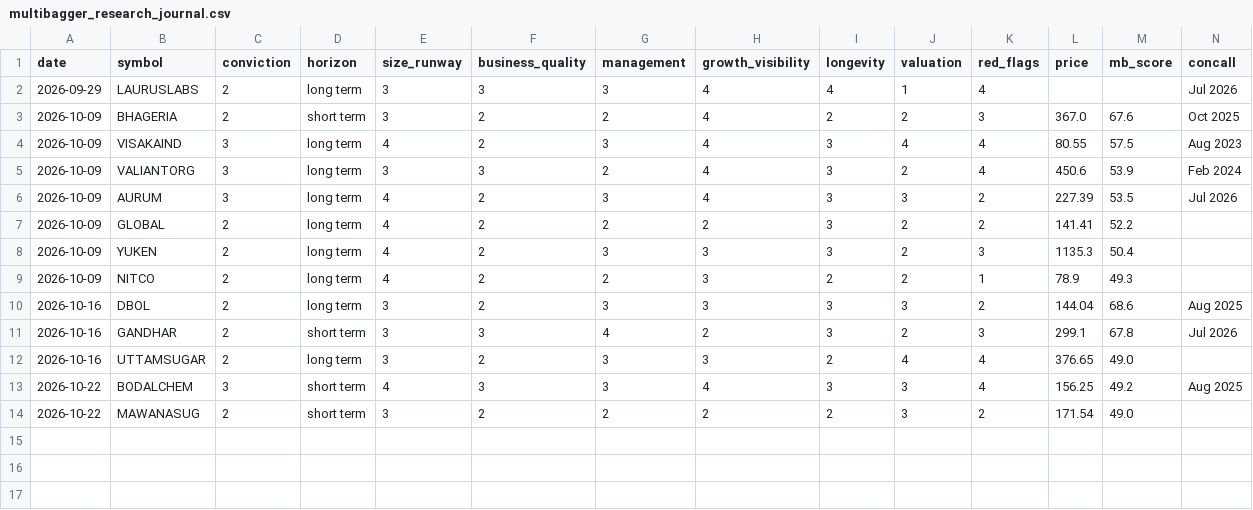
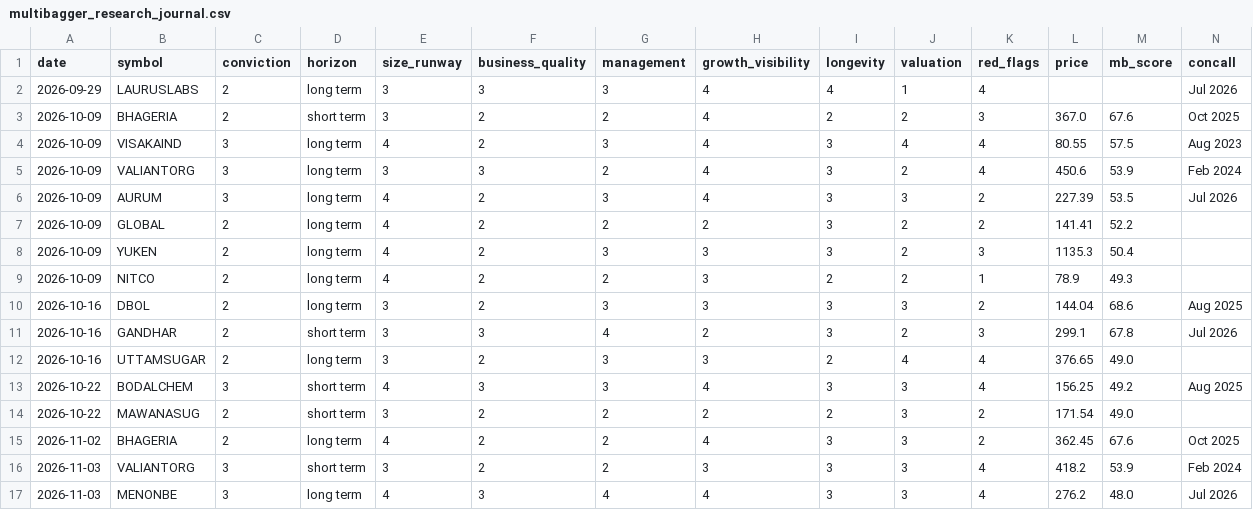
Before and after one commit to kartikeyaav/Golden-Stock, a CSV file: multibagger_screener/multibagger_screener/journal/multibagger_research_journal.csv, drawn as a sheet.

Commit message:
local multibagger research 2026-11-03 (subscription run)

```diff
--- a/multibagger_screener/multibagger_screener/journal/multibagger_research_journal.csv
+++ b/multibagger_screener/multibagger_screener/journal/multibagger_research_journal.csv
@@ -14 +14,4 @@ date,symbol,conviction,horizon,size_runway,business_quality,management,growth_vi
 2026-10-22,MAWANASUG,2,short term,3,2,2,2,2,3,2,171.54,49.0,
+2026-11-02,BHAGERIA,2,long term,4,2,2,4,3,3,2,362.45,67.6,Oct 2025
+2026-11-03,VALIANTORG,3,short term,3,2,2,3,3,3,4,418.2,53.9,Feb 2024
+2026-11-03,MENONBE,3,long term,4,3,4,4,3,3,4,276.2,48.0,Jul 2026
```
Also changed, not shown: 1 other file.
